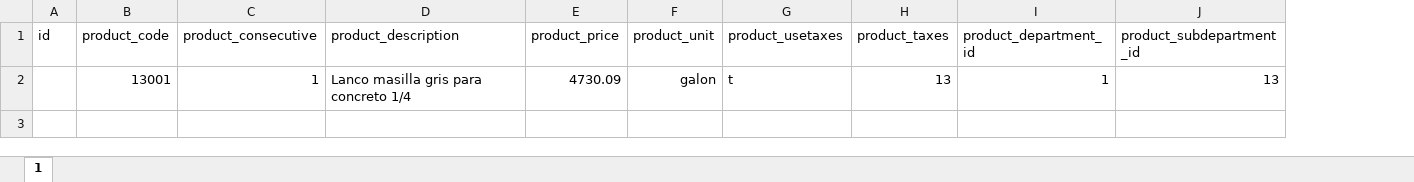
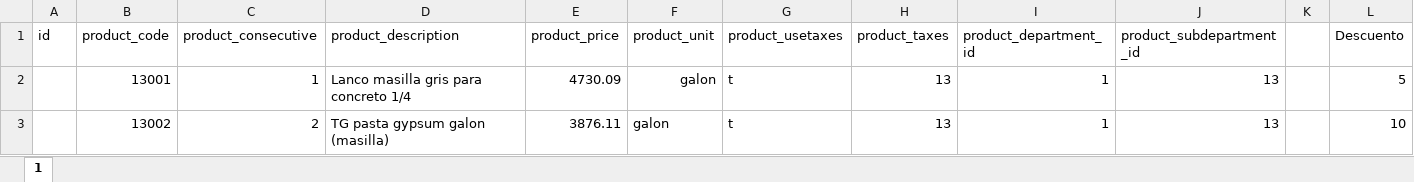
Before and after one commit to emanulz/COTOCO, an Excel workbook: excels/materiales/13DetallesyAcabados.xlsx, sheet 1, drawn as a sheet; values as stored, in another font and other column widths than the file's, no borders; the diff names each change by its address in the sheet, - before the commit and + after, or states it on an @@ line.

```diff
--- a/excels/materiales/13DetallesyAcabados.xlsx (sheet 1)
+++ b/excels/materiales/13DetallesyAcabados.xlsx (sheet 1)
+column K, empty
+column L (Descuento), row 2: 5
+row 3:  | 13002 | 2 | TG pasta gypsum galon (masilla) | 3876.11 | galon | t | 13 | 1 | 13 |  | 10
```
Also changed, not shown: excels/materiales/01Agregados.xlsx, excels/materiales/08TuberiaPotable.xlsx, 16 other files.
